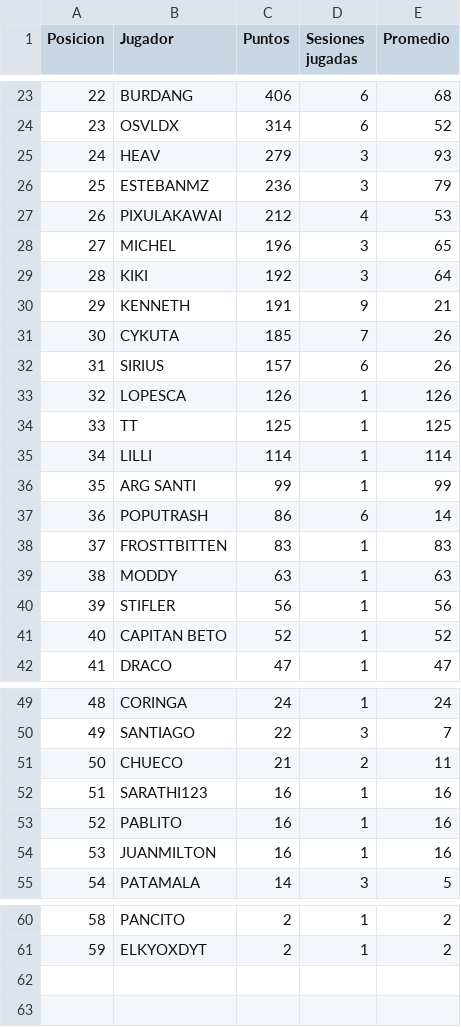
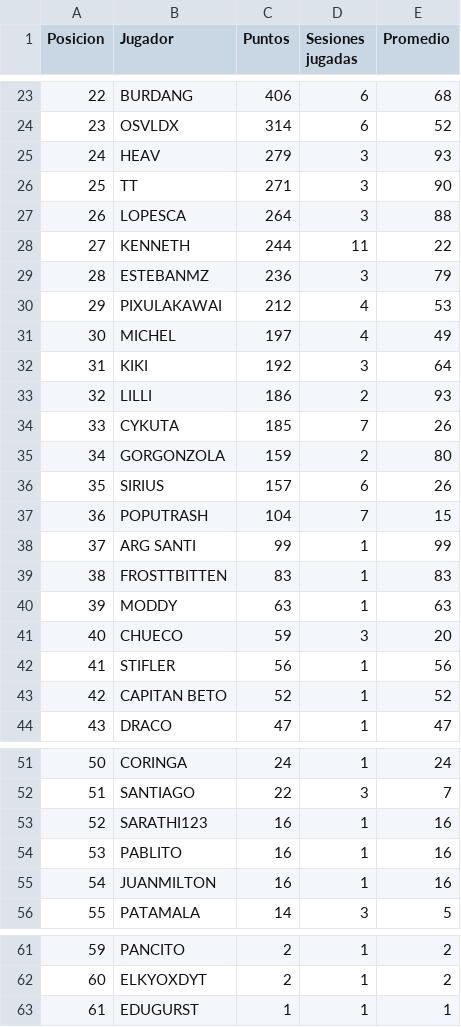
Before and after one commit to BGMP/RVCL, a CSV file: _data/ranking.csv, drawn as a sheet; only a part is shown, gaps mark what is left out; removed rows and columns are numbered as before the commit, all else as after; the diff covers the shown part only; the diff names each change by its address in the sheet, - before the commit and + after, or states it on an @@ line.

Commit message:
Update ranking

```diff
--- a/_data/ranking.csv
+++ b/_data/ranking.csv
@@ column A (Posicion) renumbered between rows 6 and 62 @@
+row 26: 25 | TT | 271 | 3 | 90
+row 27: 26 | LOPESCA | 264 | 3 | 88
+row 28: 27 | KENNETH | 244 | 11 | 22
-C31 (Puntos): 196
+C31 (Puntos): 197
-D31 (Sesiones jugadas): 3
+D31 (Sesiones jugadas): 4
-E31 (Promedio): 65
+E31 (Promedio): 49
-row 30: 29 | KENNETH | 191 | 9 | 21
+row 33: 32 | LILLI | 186 | 2 | 93
+row 35: 34 | GORGONZOLA | 159 | 2 | 80
-row 33: 32 | LOPESCA | 126 | 1 | 126
-row 34: 33 | TT | 125 | 1 | 125
-row 35: 34 | LILLI | 114 | 1 | 114
+row 37: 36 | POPUTRASH | 104 | 7 | 15
-row 37: 36 | POPUTRASH | 86 | 6 | 14
+row 41: 40 | CHUECO | 59 | 3 | 20
-row 51: 50 | CHUECO | 21 | 2 | 11
+row 63: 61 | EDUGURST | 1 | 1 | 1
```
Also changed, not shown: 3 added rows, 3 removed rows and 23 edited cells elsewhere in this file, 1 other file.
